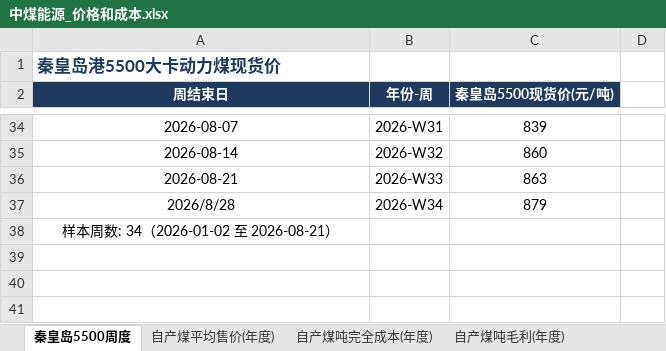
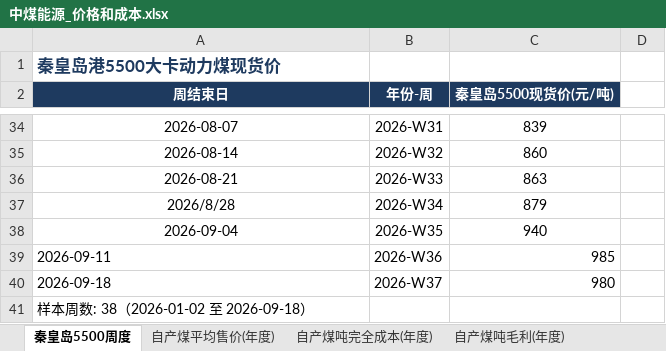
Before and after one commit to Kelvin-Liu1982/PersonalStock, an Excel workbook: china-coal/数据源/中煤能源_价格和成本.xlsx, sheet 秦皇岛5500周度, drawn as a sheet; only a part is shown, gaps mark what is left out; values as stored, in another font and other column widths than the file's, no borders; addresses are those after the commit; the diff names each change by its address in the sheet, - before the commit and + after, or states it on an @@ line.

```diff
--- a/china-coal/数据源/中煤能源_价格和成本.xlsx (sheet 秦皇岛5500周度)
+++ b/china-coal/数据源/中煤能源_价格和成本.xlsx (sheet 秦皇岛5500周度)
+row 38: 2026-09-04 | 2026-W35 | 940
+row 39: 2026-09-11 | 2026-W36 | 985
+row 40: 2026-09-18 | 2026-W37 | 980
-A41 (周结束日): 样本周数: 34（2026-01-02 至 2026-08-21）
+A41 (周结束日): 样本周数: 38（2026-01-02 至 2026-09-18）
-A41 alignment: center
+A41 alignment: left
```
Also changed, not shown: china-coal/数据源/中煤能源_月度经营数据.xlsx, 21 other files.
